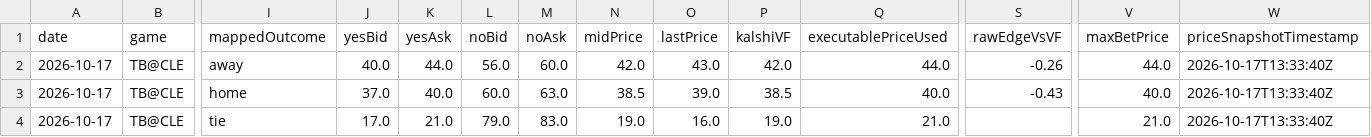
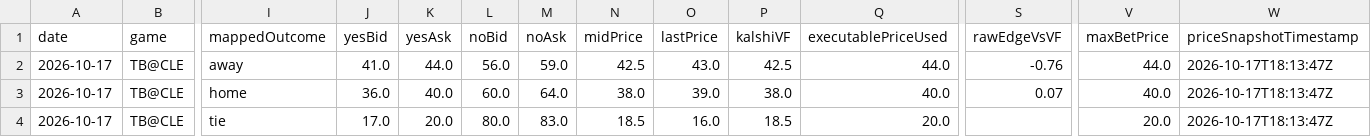
Before and after one commit to chmoses98/edge-finder-api, a CSV file: data/f5_audit_2026-10-17.csv, drawn as a sheet; only a part is shown, gaps mark what is left out; the diff names each change by its address in the sheet, - before the commit and + after, or states it on an @@ line.

```diff
--- a/data/f5_audit_2026-10-17.csv
+++ b/data/f5_audit_2026-10-17.csv
-J2 (yesBid): 40.0
+J2 (yesBid): 41.0
-M2 (noAsk): 60.0
+M2 (noAsk): 59.0
-N2 (midPrice): 42.0
+N2 (midPrice): 42.5
-P2 (kalshiVF): 42.0
+P2 (kalshiVF): 42.5
-S2 (rawEdgeVsVF): -0.26
+S2 (rawEdgeVsVF): -0.76
-W2:W4 (priceSnapshotTimestamp): 2026-10-17T13:33:40Z
+W2:W4 (priceSnapshotTimestamp): 2026-10-17T18:13:47Z
-J3 (yesBid): 37.0
+J3 (yesBid): 36.0
-M3 (noAsk): 63.0
+M3 (noAsk): 64.0
-N3 (midPrice): 38.5
+N3 (midPrice): 38.0
-P3 (kalshiVF): 38.5
+P3 (kalshiVF): 38.0
-S3 (rawEdgeVsVF): -0.43
+S3 (rawEdgeVsVF): 0.07
-K4 (yesAsk): 21.0
+K4 (yesAsk): 20.0
-L4 (noBid): 79.0
+L4 (noBid): 80.0
-N4 (midPrice): 19.0
+N4 (midPrice): 18.5
-P4 (kalshiVF): 19.0
+P4 (kalshiVF): 18.5
-Q4 (executablePriceUsed): 21.0
+Q4 (executablePriceUsed): 20.0
-V4 (maxBetPrice): 21.0
+V4 (maxBetPrice): 20.0
```
Also changed, not shown: 27 other files.
